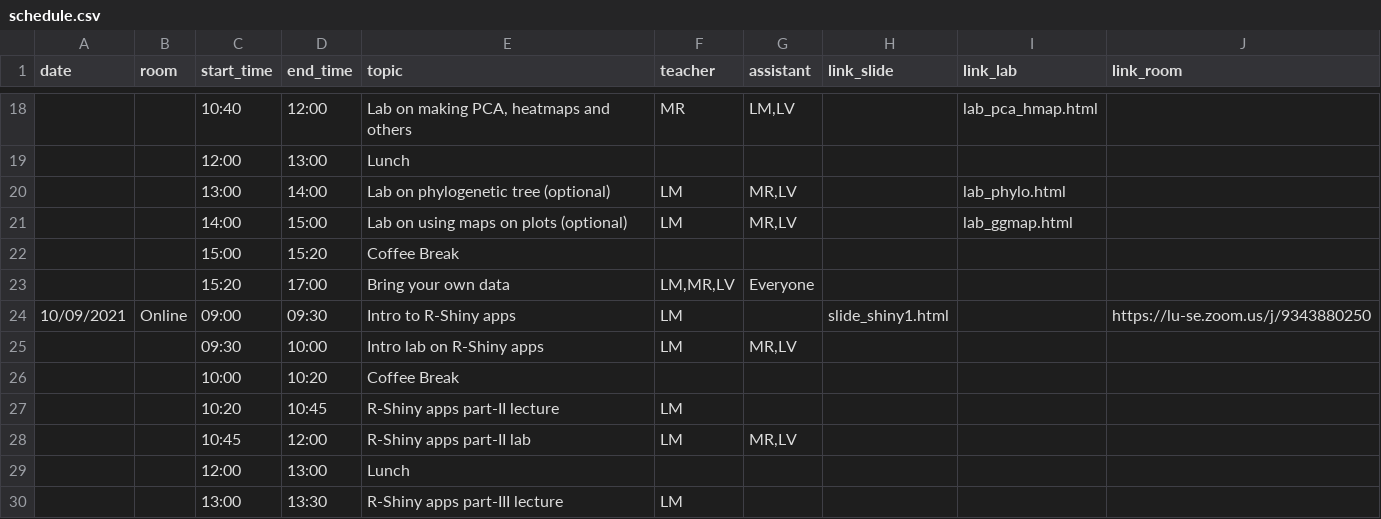
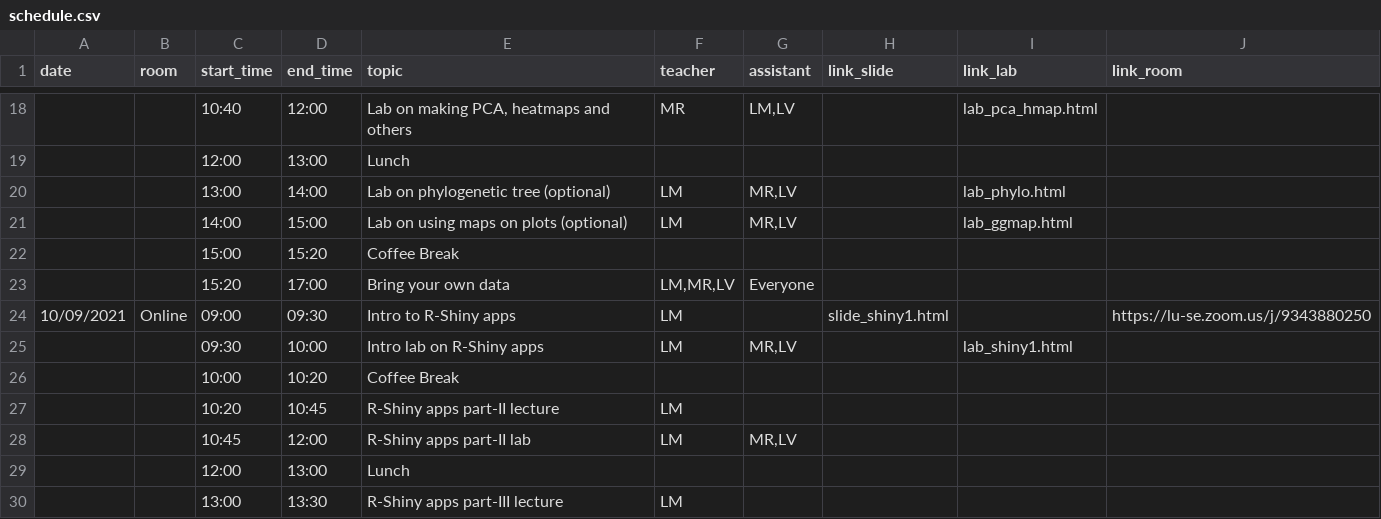
Before and after one commit to NBISweden/workshop-plotting-in-r, a CSV file: schedule.csv, drawn as a sheet; only a part is shown, gaps mark what is left out.

Commit message:
shiny-part1 complete

```diff
--- a/schedule.csv
+++ b/schedule.csv
@@ -24,3 +24,3 @@ date;room;start_time;end_time;topic;teacher;assistant;link_slide;link_lab;link_r
 10/09/2021;Online;09:00;09:30;Intro to R-Shiny apps;LM;;slide_shiny1.html;;https://lu-se.zoom.us/j/9343880250
-;;09:30;10:00;Intro lab on R-Shiny apps;LM;MR,LV;;;
+;;09:30;10:00;Intro lab on R-Shiny apps;LM;MR,LV;;lab_shiny1.html;
 ;;10:00;10:20;Coffee Break;;;;;
```
Also changed, not shown: 2 other files.
